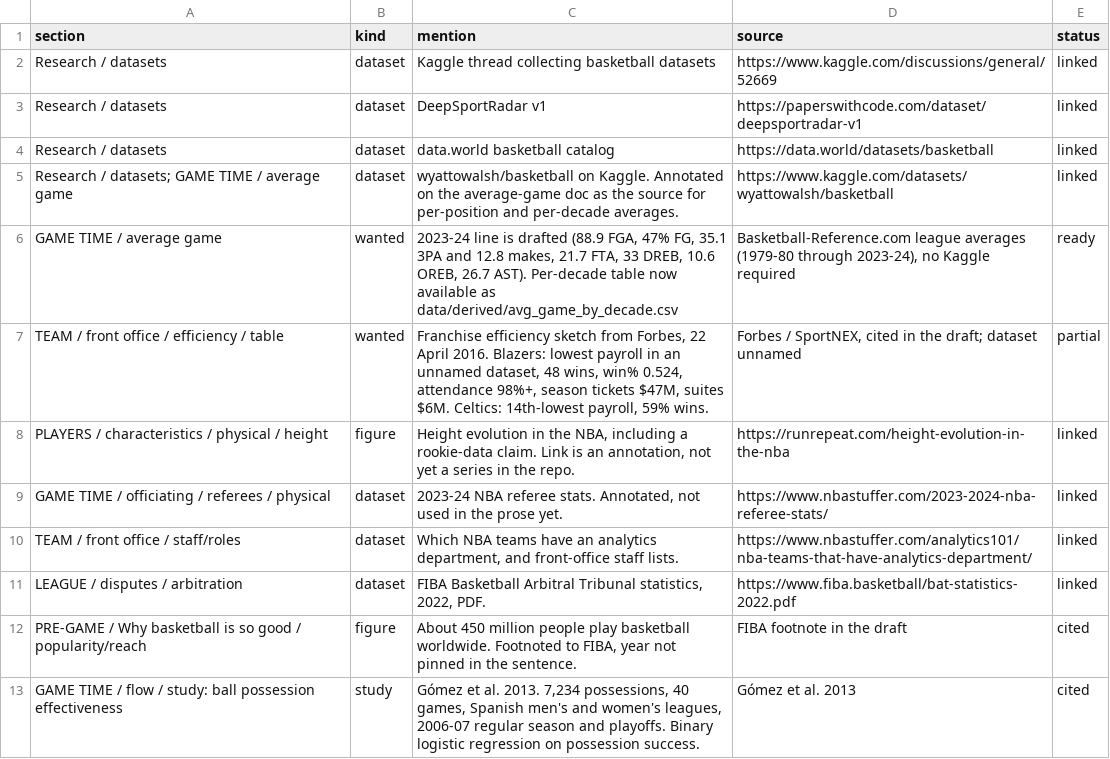
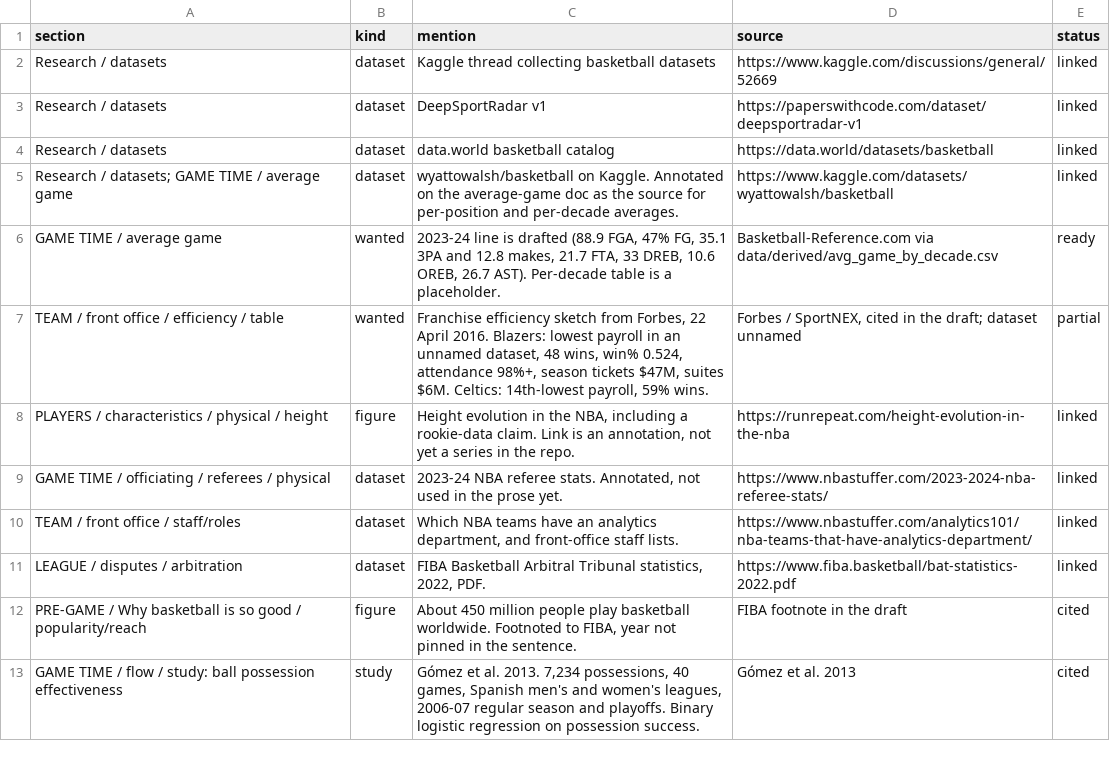
Before and after one commit to glen-w/hoops, a CSV file: data/mentions.csv, drawn as a sheet; only a part is shown.

```diff
--- a/data/mentions.csv
+++ b/data/mentions.csv
@@ -5,3 +5,3 @@ section,kind,mention,source,status
 "Research / datasets; GAME TIME / average game",dataset,"wyattowalsh/basketball on Kaggle. Annotated on the average-game doc as the source for per-position and per-decade averages.","https://www.kaggle.com/datasets/wyattowalsh/basketball",linked
-"GAME TIME / average game",wanted,"2023-24 line is drafted (88.9 FGA, 47% FG, 35.1 3PA and 12.8 makes, 21.7 FTA, 33 DREB, 10.6 OREB, 26.7 AST). Per-decade table now available as data/derived/avg_game_by_decade.csv","Basketball-Reference.com league averages (1979-80 through 2023-24), no Kaggle required",ready
+"GAME TIME / average game",wanted,"2023-24 line is drafted (88.9 FGA, 47% FG, 35.1 3PA and 12.8 makes, 21.7 FTA, 33 DREB, 10.6 OREB, 26.7 AST). Per-decade table is a placeholder.","Basketball-Reference.com via data/derived/avg_game_by_decade.csv",ready
 "TEAM / front office / efficiency / table",wanted,"Franchise efficiency sketch from Forbes, 22 April 2016. Blazers: lowest payroll in an unnamed dataset, 48 wins, win% 0.524, attendance 98%+, season tickets $47M, suites $6M. Celtics: 14th-lowest payroll, 59% wins.","Forbes / SportNEX, cited in the draft; dataset unnamed",partial
```
Also changed, not shown: 3 other files.
